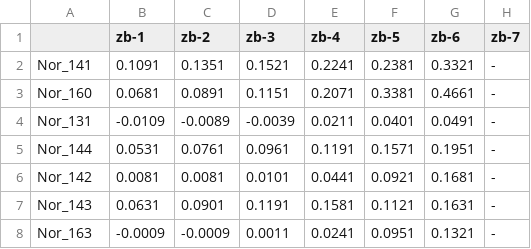
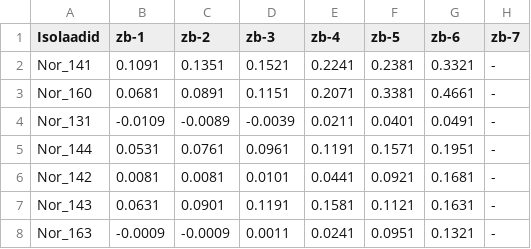
Before and after one commit to veiksa/data_analyzes, a CSV file: example/andmefailid/ZB_OD.csv, drawn as a sheet; only a part is shown.

```diff
--- a/example/andmefailid/ZB_OD.csv
+++ b/example/andmefailid/ZB_OD.csv
@@ -1,2 +1,2 @@
-,zb-1,zb-2,zb-3,zb-4,zb-5,zb-6,zb-7
+Isolaadid,zb-1,zb-2,zb-3,zb-4,zb-5,zb-6,zb-7
 Nor_141,0.1091,0.1351,0.1521,0.2241,0.2381,0.3321,-
```
Also changed, not shown: 2 other files.
